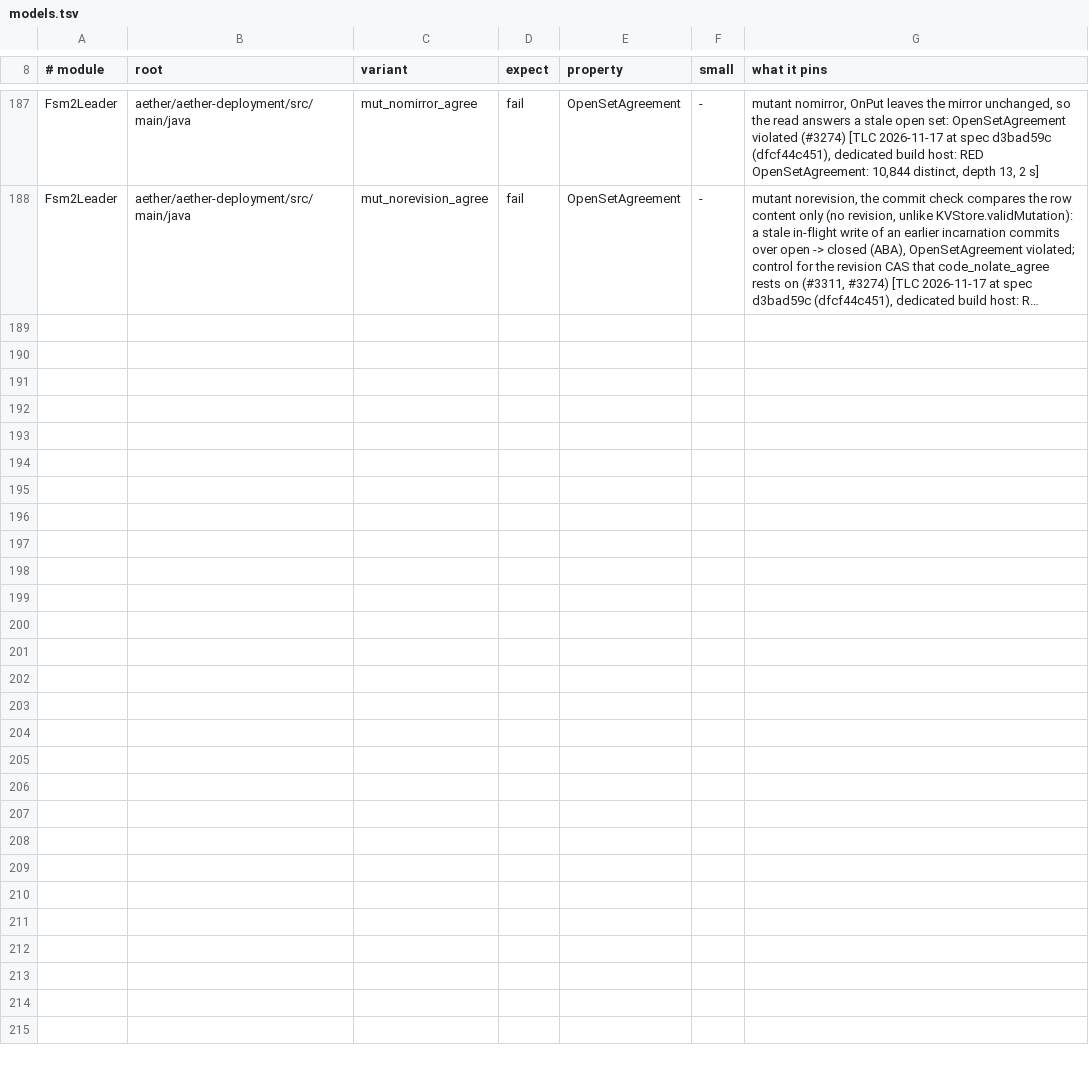
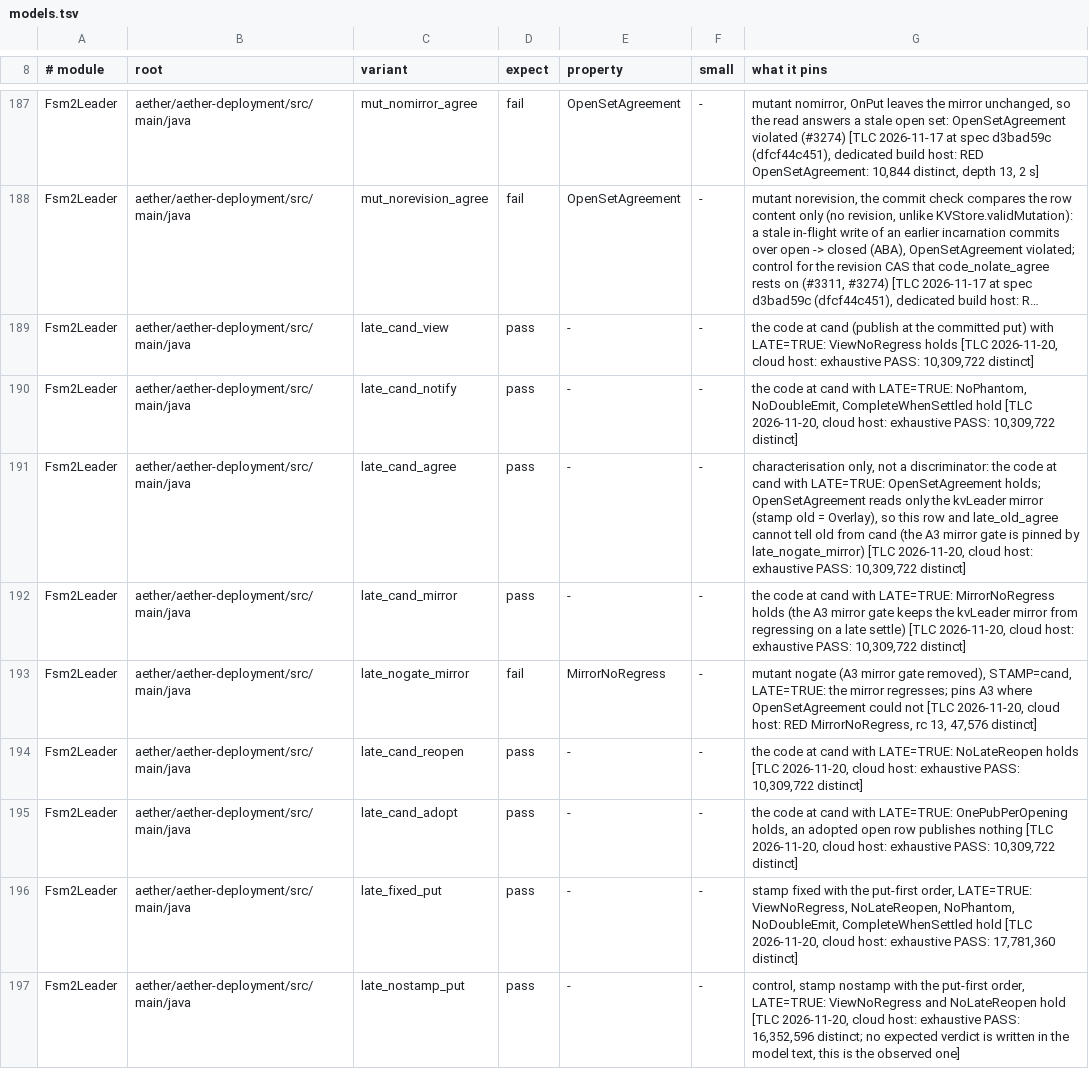
Before and after one commit to pragmaticalabs/pragmatica, a TSV file: tools/tla/models.tsv, drawn as a sheet; only a part is shown, gaps mark what is left out; long unchanged cells end in …; the diff covers the shown part only; the diff names each change by its address in the sheet, - before the commit and + after, or states it on an @@ line.

Commit message:
fix: stamp family warnings with the committed row revision and drop late settles (#3443)
* test: late settle of a deposed leader's warning is not delivered (Refs #3203)

* fix: stamp family warnings with the committed row revision and drop late settles (Refs #3203)

* docs: embedded model adds the cand stamp mode and late_* configs (Refs #3203)

* docs: NoLateReopen judges a reopen against the delivered closes, not the committed row (Refs #3203)

* docs: embedded model publishes family warnings at the committed put in cand mode, settle emits nothing (Refs #3203)

* fix: publish family warnings from the committed FsmWarningKey put and drop the settle-time notify and sink gate (Refs #3203)

* test: deposed late settle publishes nothing, mirror never regresses, committed puts publish in commit order (Refs #3203)

* docs: changelog fragment for #3203 describes publishing from the committed put

* docs: model text marks the pre-ruling-B Java names as the sites at 34c4517a15 (Refs #3203)

* test: compare the non-family notice with Option.none() (Refs #3203)

* docs: embedded model adds Adopt and OnePubPerOpening with late_cand_adopt and the adoptpub mutant config (Refs #3203)

* test: FSM harness publishes through the real ClusterEventAggregator committed gate and fixtures give a later row its own revision (Refs #3203)

* test: a replayed committed FsmWarningKey put publishes nothing and a live one publishes once (Refs #3203)

* chore: jbct format of Warnings and ClusterEventAggregator (Refs #3203)

* docs: models.tsv rows for the late_* and nolate_old_view configs with their TLC verdicts (Refs #3203)

* test: an FsmWarningKey put reaches the aggregator through a booted node's router (Refs #3203)

* test: the mirror does not take a distinct row at the revision it holds (Refs #3203)

* docs: label agreement models characterisation-only, add late_cand_mirror and late_nogate_mirror rows (#3443)

* feat: pin the A3 mirror gate with MirrorNoRegress and nogate mutant (#3443)

* fix: embedded model reads the LATE = FALSE commit exclusion only when STAMP is not off, so the off mode reaches the base states and the CAS controls fail again (#3443)

* feat: tla run.sh checks pinned distinct counts and takes a variant filter, with self-test cases (#3443)

* test: pin the Fsm2Leader off-mode LATE = FALSE pass rows at their base distinct counts in pinned-counts.tsv (#3443)

* docs: name pinned-counts.tsv in the Fsm2Leader header (#3443)

```diff
--- a/tools/tla/models.tsv
+++ b/tools/tla/models.tsv
+row 189: Fsm2Leader | aether/aether-deployment/src/main/java | late_cand_view | pass | - | - | the code at cand (publish at the committed put) with LATE=TRUE: ViewNoRegress holds [TLC 2026-11-20, cloud host: exhaustive PASS: 10,309,722 distinct]
+row 190: Fsm2Leader | aether/aether-deployment/src/main/java | late_cand_notify | pass | - | - | the code at cand with LATE=TRUE: NoPhantom, NoDoubleEmit, CompleteWhenSettled hold [TLC 2026-11-20, cloud host: exhaustive PASS: 10,309,722 distinct]
+row 191: Fsm2Leader | aether/aether-deployment/src/main/java | late_cand_agree | pass | - | - | characterisation only, not a discriminator: the code at cand with LATE=TRUE: OpenSetAgreement holds; OpenSetAgreement reads only the kvLeader mirror (stamp old = Overlay), so this row and late_old_agree cannot tell old from cand (the A3 mirror gate is pinned by late_nogate_mirror) [TLC 2026-11-20, cloud host: exhaustive PASS: 10,309,722 distinct]
+row 192: Fsm2Leader | aether/aether-deployment/src/main/java | late_cand_mirror | pass | - | - | the code at cand with LATE=TRUE: MirrorNoRegress holds (the A3 mirror gate keeps the kvLeader mirror from regressing on a late settle) [TLC 2026-11-20, cloud host: exhaustive PASS: 10,309,722 distinct]
+row 193: Fsm2Leader | aether/aether-deployment/src/main/java | late_nogate_mirror | fail | MirrorNoRegress | - | mutant nogate (A3 mirror gate removed), STAMP=cand, LATE=TRUE: the mirror regresses; pins A3 where OpenSetAgreement could not [TLC 2026-11-20, cloud host: RED MirrorNoRegress, rc 13, 47,576 distinct]
+row 194: Fsm2Leader | aether/aether-deployment/src/main/java | late_cand_reopen | pass | - | - | the code at cand with LATE=TRUE: NoLateReopen holds [TLC 2026-11-20, cloud host: exhaustive PASS: 10,309,722 distinct]
+row 195: Fsm2Leader | aether/aether-deployment/src/main/java | late_cand_adopt | pass | - | - | the code at cand with LATE=TRUE: OnePubPerOpening holds, an adopted open row publishes nothing [TLC 2026-11-20, cloud host: exhaustive PASS: 10,309,722 distinct]
+row 196: Fsm2Leader | aether/aether-deployment/src/main/java | late_fixed_put | pass | - | - | stamp fixed with the put-first order, LATE=TRUE: ViewNoRegress, NoLateReopen, NoPhantom, NoDoubleEmit, CompleteWhenSettled hold [TLC 2026-11-20, cloud host: exhaustive PASS: 17,781,360 distinct]
+row 197: Fsm2Leader | aether/aether-deployment/src/main/java | late_nostamp_put | pass | - | - | control, stamp nostamp with the put-first order, LATE=TRUE: ViewNoRegress and NoLateReopen hold [TLC 2026-11-20, cloud host: exhaustive PASS: 16,352,596 distinct; no expected verdict is written in the model text, this is the observed one]
```
Also changed, not shown: 9 added rows elsewhere in this file, 21 other files.
